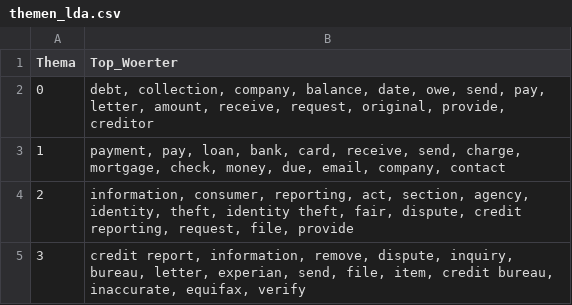
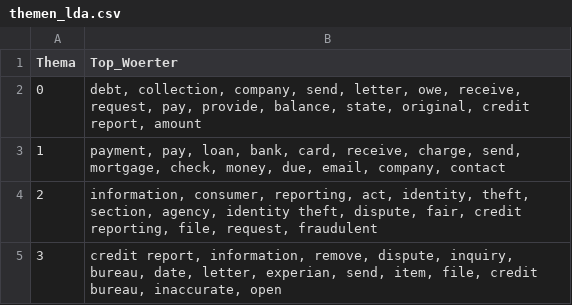
Before and after one commit to 9ykhzydjr4-max/nlp_analysis, a CSV file: output/themen_lda.csv, drawn as a sheet.

Commit message:
Finaler Durchlauf

```diff
--- a/output/themen_lda.csv
+++ b/output/themen_lda.csv
@@ -1,5 +1,5 @@
 Thema,Top_Woerter
-0,"debt, collection, company, balance, date, owe, send, pay, letter, amount, receive, request, original, provide, creditor"
-1,"payment, pay, loan, bank, card, receive, send, charge, mortgage, check, money, due, email, company, contact"
-2,"information, consumer, reporting, act, section, agency, identity, theft, identity theft, fair, dispute, credit reporting, request, file, provide"
-3,"credit report, information, remove, dispute, inquiry, bureau, letter, experian, send, file, item, credit bureau, inaccurate, equifax, verify"
+0,"debt, collection, company, send, letter, owe, receive, request, pay, provide, balance, state, original, credit report, amount"
+1,"payment, pay, loan, bank, card, receive, charge, send, mortgage, check, money, due, email, company, contact"
+2,"information, consumer, reporting, act, identity, theft, section, agency, identity theft, dispute, fair, credit reporting, file, request, fraudulent"
+3,"credit report, information, remove, dispute, inquiry, bureau, date, letter, experian, send, item, file, credit bureau, inaccurate, open"
```
